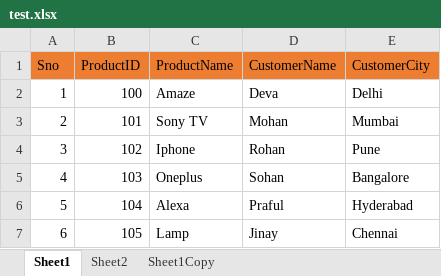
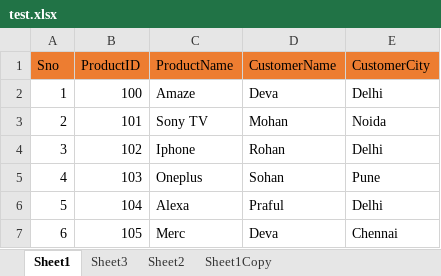
Before and after one commit to devashish89/UiPathExcelOperations, an Excel workbook: test.xlsx, sheet Sheet1, drawn as a sheet; values as stored, in another font and other column widths than the file's, no borders; the diff names each change by its address in the sheet, - before the commit and + after, or states it on an @@ line.

```diff
--- a/test.xlsx (sheet Sheet1)
+++ b/test.xlsx (sheet Sheet1)
+sheet tab: Sheet3
-E3 (CustomerCity): Mumbai
+E3 (CustomerCity): Noida
-E4 (CustomerCity): Pune
+E4 (CustomerCity): Delhi
-E5 (CustomerCity): Bangalore
+E5 (CustomerCity): Pune
-E6 (CustomerCity): Hyderabad
+E6 (CustomerCity): Delhi
-C7 (ProductName): Lamp
+C7 (ProductName): Merc
-D7 (CustomerName): Jinay
+D7 (CustomerName): Deva
```
Also changed, not shown: sheet Sheet2, 3 other files.
